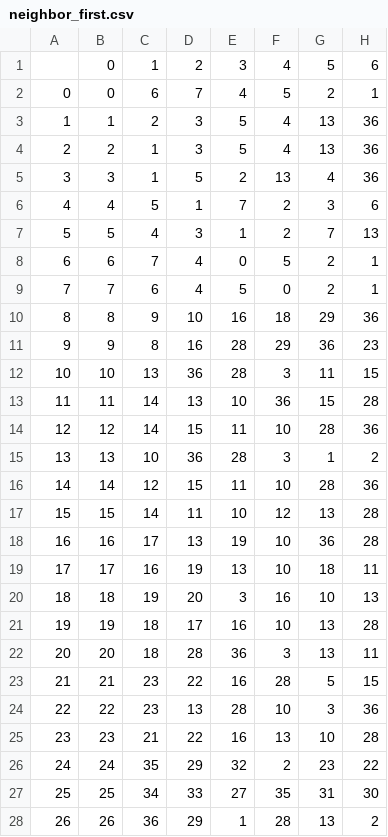
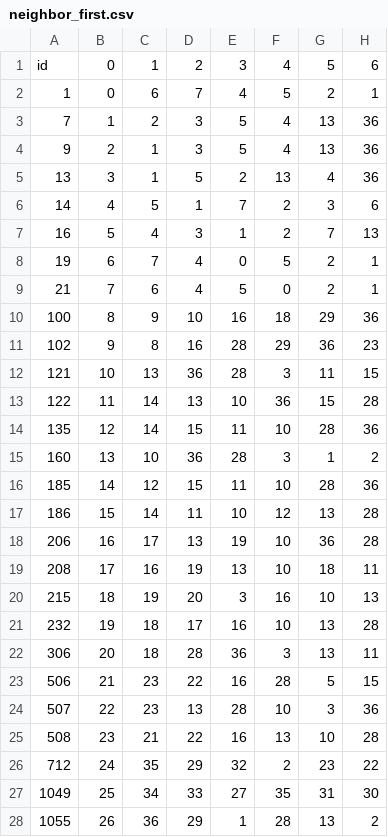
Before and after one commit to ibethus/visualization-project, a CSV file: src/helpers/neighbor_first.csv, drawn as a sheet; only a part is shown; the diff covers the shown part only; the diff names each change by its address in the sheet, - before the commit and + after, or states it on an @@ line.

```diff
--- a/src/helpers/neighbor_first.csv
+++ b/src/helpers/neighbor_first.csv
-A1: (empty)
+A1: id
-A2: 0
+A2: 1
-A3: 1
+A3: 7
-A4: 2
+A4: 9
-A5: 3
+A5: 13
-A6: 4
+A6: 14
-A7: 5
+A7: 16
-A8: 6
+A8: 19
-A9: 7
+A9: 21
-A10: 8
+A10: 100
-A11: 9
+A11: 102
-A12: 10
+A12: 121
-A13: 11
+A13: 122
-A14: 12
+A14: 135
-A15: 13
+A15: 160
-A16: 14
+A16: 185
-A17: 15
+A17: 186
-A18: 16
+A18: 206
-A19: 17
+A19: 208
-A20: 18
+A20: 215
-A21: 19
+A21: 232
-A22: 20
+A22: 306
-A23: 21
+A23: 506
-A24: 22
+A24: 507
-A25: 23
+A25: 508
-A26: 24
+A26: 712
-A27: 25
+A27: 1049
-A28: 26
+A28: 1055
```
Also changed, not shown: 11 edited cells elsewhere in this file, src/helpers/distance_fifth.csv, src/helpers/distance_first.csv, 2 other files.
